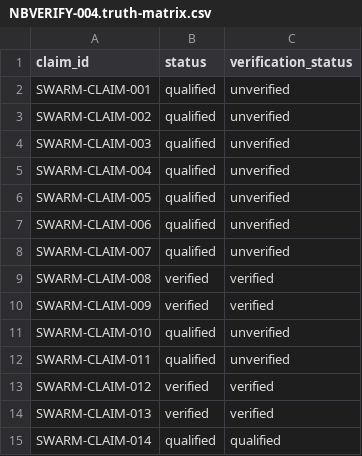
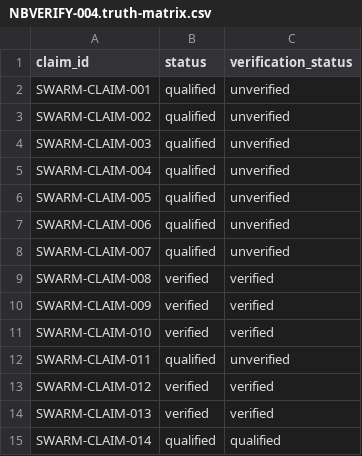
Before and after one commit to FlexNetOS/lifeos, a CSV file: evidence/nbverify/NBVERIFY-004.truth-matrix.csv, drawn as a sheet.

Commit message:
feat: publish live swarm status through redb owner

```diff
--- a/evidence/nbverify/NBVERIFY-004.truth-matrix.csv
+++ b/evidence/nbverify/NBVERIFY-004.truth-matrix.csv
@@ -10,3 +10,3 @@ SWARM-CLAIM-008,verified,verified
 SWARM-CLAIM-009,verified,verified
-SWARM-CLAIM-010,qualified,unverified
+SWARM-CLAIM-010,verified,verified
 SWARM-CLAIM-011,qualified,unverified
```
Also changed, not shown: 10 other files.
